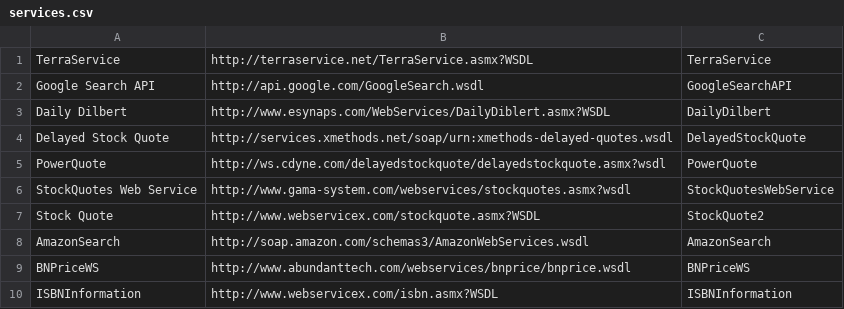
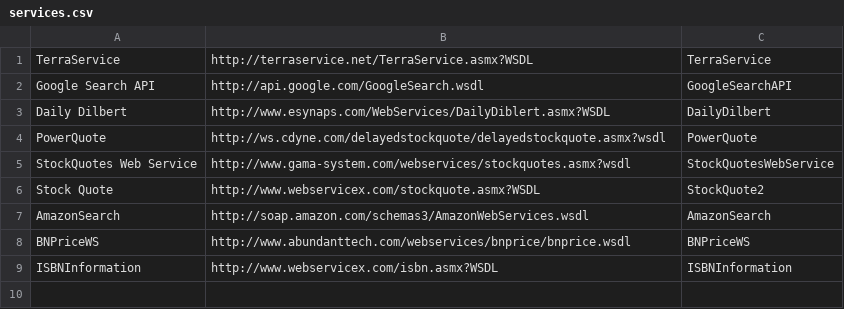
Before and after one commit to svn2github/curl-wsdk, a CSV file: trunk/support/test-cases/wsdl-services/services.csv, drawn as a sheet; the diff names each change by its address in the sheet, - before the commit and + after, or states it on an @@ line.

```diff
--- a/trunk/support/test-cases/wsdl-services/services.csv
+++ b/trunk/support/test-cases/wsdl-services/services.csv
-row 4: Delayed Stock Quote | http://services.xmethods.net/soap/urn:xmethods-delayed-quotes.wsdl | DelayedStockQuote
```
Also changed, not shown: trunk/support/test-cases/wsdl-services/methods.csv, 2 other files.
